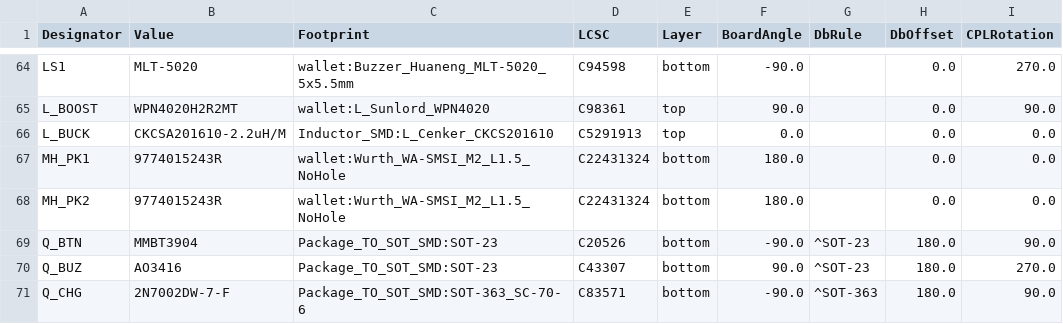
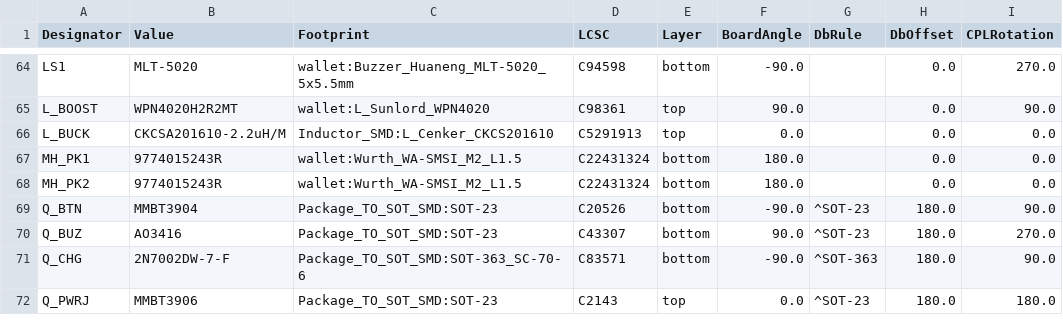
Before and after one commit to AmbireTech/ice, a CSV file: production/order/rotation-review.csv, drawn as a sheet; only a part is shown, gaps mark what is left out; the shorter side is filled out with more unchanged rows; the diff names each change by its address in the sheet, - before the commit and + after, or states it on an @@ line.

```diff
--- a/production/order/rotation-review.csv
+++ b/production/order/rotation-review.csv
-C67:C68 (Footprint): wallet:Wurth_WA-SMSI_M2_L1.5_NoHole
+C67:C68 (Footprint): wallet:Wurth_WA-SMSI_M2_L1.5
```
Also changed, not shown: production/order/jlc-plain/wallet_bom-jlc.csv, production/order/stock.csv, 15 other files.
